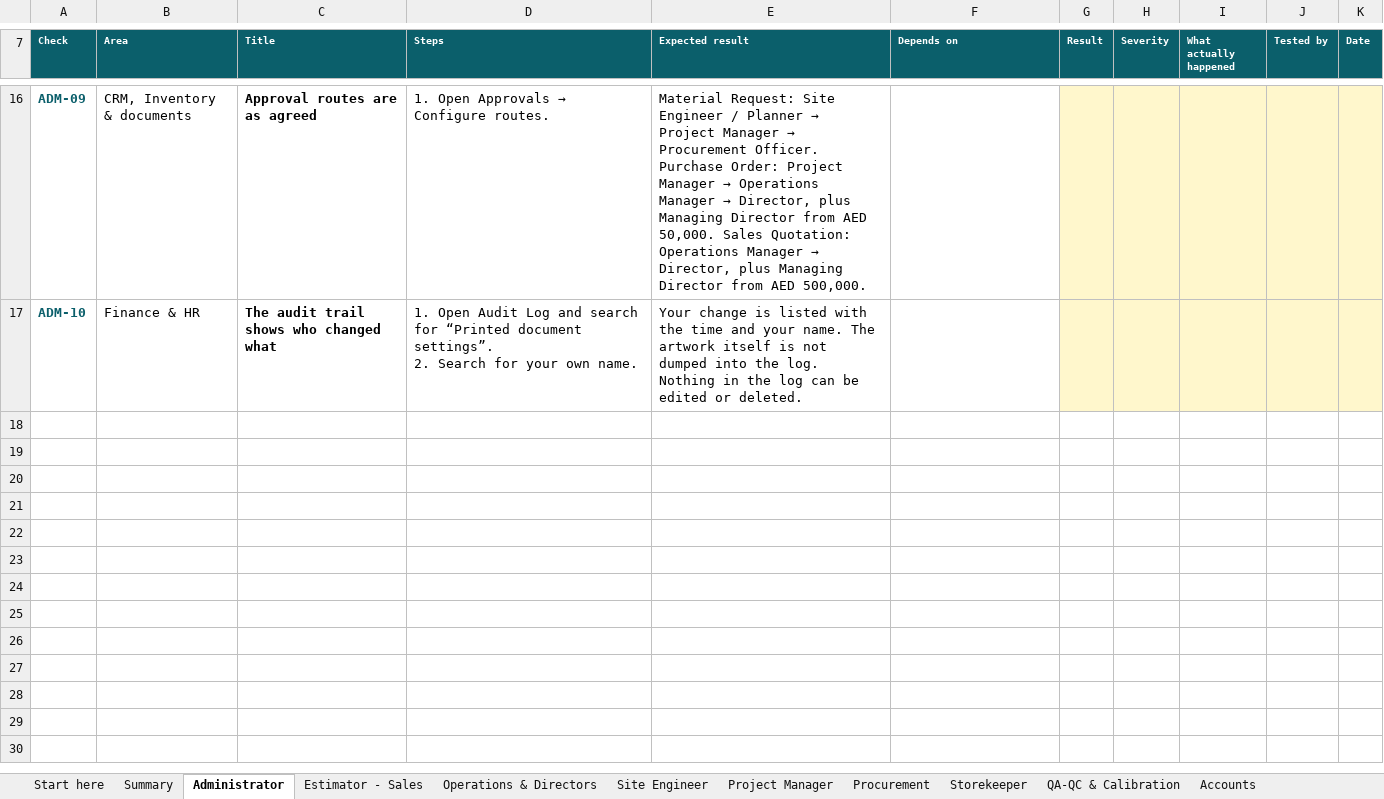
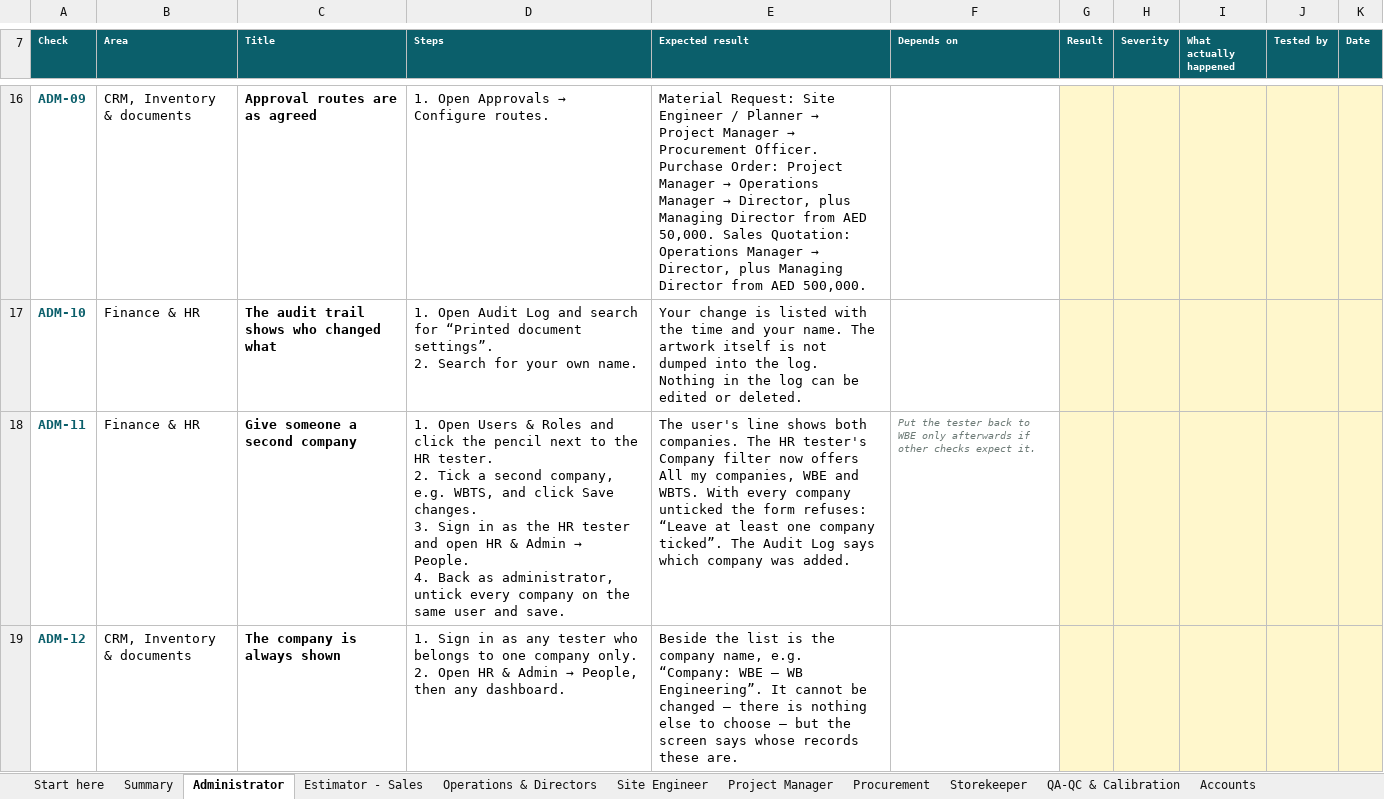
Before and after one commit to bibin9/WB_ERP, an Excel workbook: docs/White_and_Bright_ERP_Acceptance_Scripts.xlsx, sheet Administrator, drawn as a sheet; only a part is shown, gaps mark what is left out; values as stored, in another font and other column widths than the file's, no borders; conditional formats not drawn; ↵ is a line break in a cell; the diff names each change by its address in the sheet, - before the commit and + after, or states it on an @@ line.

```diff
--- a/docs/White_and_Bright_ERP_Acceptance_Scripts.xlsx (sheet Administrator)
+++ b/docs/White_and_Bright_ERP_Acceptance_Scripts.xlsx (sheet Administrator)
+row 18: ADM-11 | Finance & HR | Give someone a second company | 1. Open Users & Roles and click the pencil next to the HR tester. ↵ 2. Tick a second company, e.g. WBTS, and click Save changes. ↵ 3. Sign in as the HR tester and open HR & Admin → People. ↵ 4. Back as administrator, untick every company on the same user and save. | The user's line shows both companies. The HR tester's Company filter now offers All my companies, WBE and WBTS. With every company unticked the form refuses: “Leave at least one company ticked”. The Audit Log says which company was added. | Put the tester back to WBE only afterwards if other checks expect it.
+row 19: ADM-12 | CRM, Inventory & documents | The company is always shown | 1. Sign in as any tester who belongs to one company only. ↵ 2. Open HR & Admin → People, then any dashboard. | Beside the list is the company name, e.g. “Company: WBE — WB Engineering”. It cannot be changed — there is nothing else to choose — but the screen says whose records these are.
```
Also changed, not shown: sheet Site Engineer, sheet Finance Controller, sheet HR, sheet Storekeeper, sheet Estimator - Sales, sheet Site Timekeeper, 1 more sheet, 5 other files.
